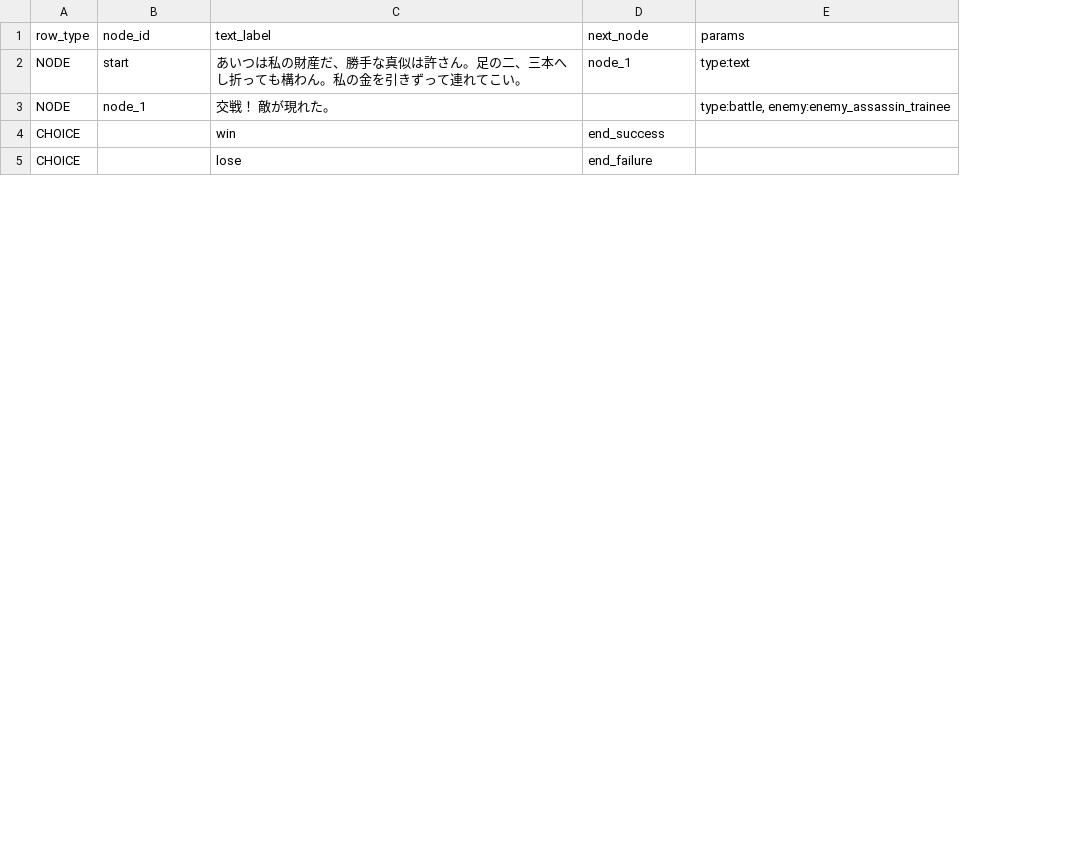
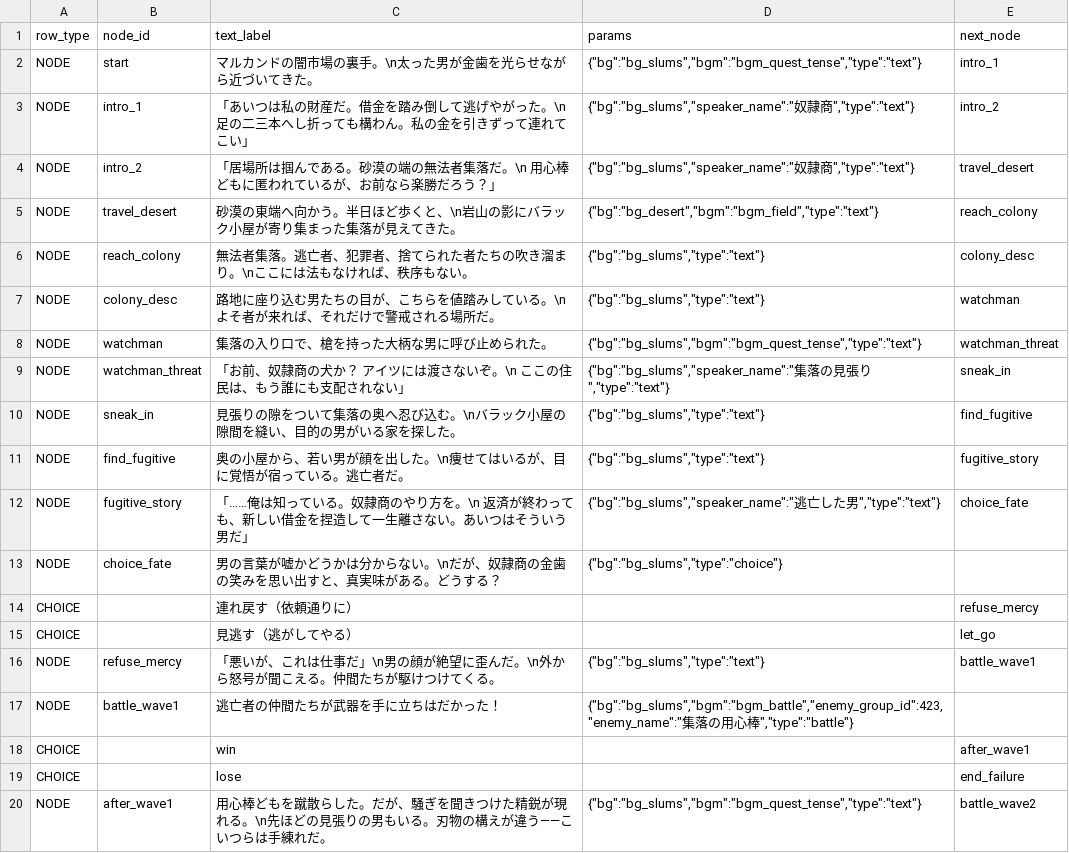
Before and after one commit to kiyoshikitamura/code-wirth-dawn, a CSV file: src/data/csv/scenarios/7022_qst_mar_debt.csv, drawn as a sheet; only a part is shown; removed rows and columns are numbered as before the commit, all else as after; the diff covers the shown part only; the diff names each change by its address in the sheet, - before the commit and + after, or states it on an @@ line.

Commit message:
Update: Item 501 to accessory, update quests_normal parameters for 7020-7025

```diff
--- a/src/data/csv/scenarios/7022_qst_mar_debt.csv
+++ b/src/data/csv/scenarios/7022_qst_mar_debt.csv
+column D (params), row 2: {"bg":"bg_slums","bgm":"bgm_quest_tense","type":"text"}
-column E (params), row 2: type:text
-C2 (text_label): あいつは私の財産だ、勝手な真似は許さん。足の二、三本へし折っても構わん。私の金を引きずって連れてこい。
+C2 (text_label): マルカンドの闇市場の裏手。\n太った男が金歯を光らせながら近づいてきた。
-E2 (next_node): node_1
+E2 (next_node): intro_1
-row 3: NODE | node_1 | 交戦！ 敵が現れた。 |  | type:battle, enemy:enemy_assassin_trainee
+row 3: NODE | intro_1 | 「あいつは私の財産だ。借金を踏み倒して逃げやがった。\n 足の二三本へし折っても構わん。私の金を引きずって連れてこい」 | {"bg":"bg_slums","speaker_name":"奴隷商","type":"text"} | intro_2
+row 4: NODE | intro_2 | 「居場所は掴んである。砂漠の端の無法者集落だ。\n 用心棒どもに匿われているが、お前なら楽勝だろう？」 | {"bg":"bg_slums","speaker_name":"奴隷商","type":"text"} | travel_desert
+row 5: NODE | travel_desert | 砂漠の東端へ向かう。半日ほど歩くと、\n岩山の影にバラック小屋が寄り集まった集落が見えてきた。 | {"bg":"bg_desert","bgm":"bgm_field","type":"text"} | reach_colony
+row 6: NODE | reach_colony | 無法者集落。逃亡者、犯罪者、捨てられた者たちの吹き溜まり。\nここには法もなければ、秩序もない。 | {"bg":"bg_slums","type":"text"} | colony_desc
+row 7: NODE | colony_desc | 路地に座り込む男たちの目が、こちらを値踏みしている。\nよそ者が来れば、それだけで警戒される場所だ。 | {"bg":"bg_slums","type":"text"} | watchman
+row 8: NODE | watchman | 集落の入り口で、槍を持った大柄な男に呼び止められた。 | {"bg":"bg_slums","bgm":"bgm_quest_tense","type":"text"} | watchman_threat
+row 9: NODE | watchman_threat | 「お前、奴隷商の犬か？ アイツには渡さないぞ。\n ここの住民は、もう誰にも支配されない」 | {"bg":"bg_slums","speaker_name":"集落の見張り","type":"text"} | sneak_in
+row 10: NODE | sneak_in | 見張りの隙をついて集落の奥へ忍び込む。\nバラック小屋の隙間を縫い、目的の男がいる家を探した。 | {"bg":"bg_slums","type":"text"} | find_fugitive
+row 11: NODE | find_fugitive | 奥の小屋から、若い男が顔を出した。\n痩せてはいるが、目に覚悟が宿っている。逃亡者だ。 | {"bg":"bg_slums","type":"text"} | fugitive_story
+row 12: NODE | fugitive_story | 「……俺は知っている。奴隷商のやり方を。\n 返済が終わっても、新しい借金を捏造して一生離さない。あいつはそういう男だ」 | {"bg":"bg_slums","speaker_name":"逃亡した男","type":"text"} | choice_fate
+row 13: NODE | choice_fate | 男の言葉が嘘かどうかは分からない。\nだが、奴隷商の金歯の笑みを思い出すと、真実味がある。どうする？ | {"bg":"bg_slums","type":"choice"}
+row 14: CHOICE |  | 連れ戻す（依頼通りに） |  | refuse_mercy
+row 15: CHOICE |  | 見逃す（逃がしてやる） |  | let_go
+row 16: NODE | refuse_mercy | 「悪いが、これは仕事だ」\n男の顔が絶望に歪んだ。\n外から怒号が聞こえる。仲間たちが駆けつけてくる。 | {"bg":"bg_slums","type":"text"} | battle_wave1
+row 17: NODE | battle_wave1 | 逃亡者の仲間たちが武器を手に立ちはだかった！ | {"bg":"bg_slums","bgm":"bgm_battle","enemy_group_id":423,"enemy_name":"集落の用心棒","type":"battle"}
-E18 (next_node): end_success
+E18 (next_node): after_wave1
+row 20: NODE | after_wave1 | 用心棒どもを蹴散らした。だが、騒ぎを聞きつけた精鋭が現れる。\n先ほどの見張りの男もいる。刃物の構えが違う——こいつらは手練れだ。 | {"bg":"bg_slums","bgm":"bgm_quest_tense","type":"text"} | battle_wave2
```
Also changed, not shown: 10 added rows and 2 edited cells elsewhere in this file, src/data/csv/scenarios/7020_qst_mar_caravan.csv, src/data/csv/scenarios/7021_qst_mar_scorpion.csv, 6 other files.
